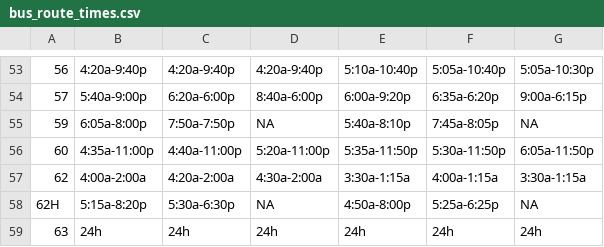
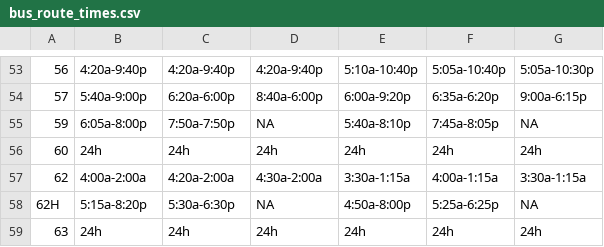
Before and after one commit to dtbukowski/Transit-Project, a CSV file: bus_route_times.csv, drawn as a sheet; only a part is shown, gaps mark what is left out; the diff names each change by its address in the sheet, - before the commit and + after, or states it on an @@ line.

Commit message:
modified Route 60 times

```diff
--- a/bus_route_times.csv
+++ b/bus_route_times.csv
-B56: 4:35a-11:00p
+B56: 24h
-C56: 4:40a-11:00p
+C56: 24h
-D56: 5:20a-11:00p
+D56: 24h
-E56: 5:35a-11:50p
+E56: 24h
-F56: 5:30a-11:50p
+F56: 24h
-G56: 6:05a-11:50p
+G56: 24h
```
